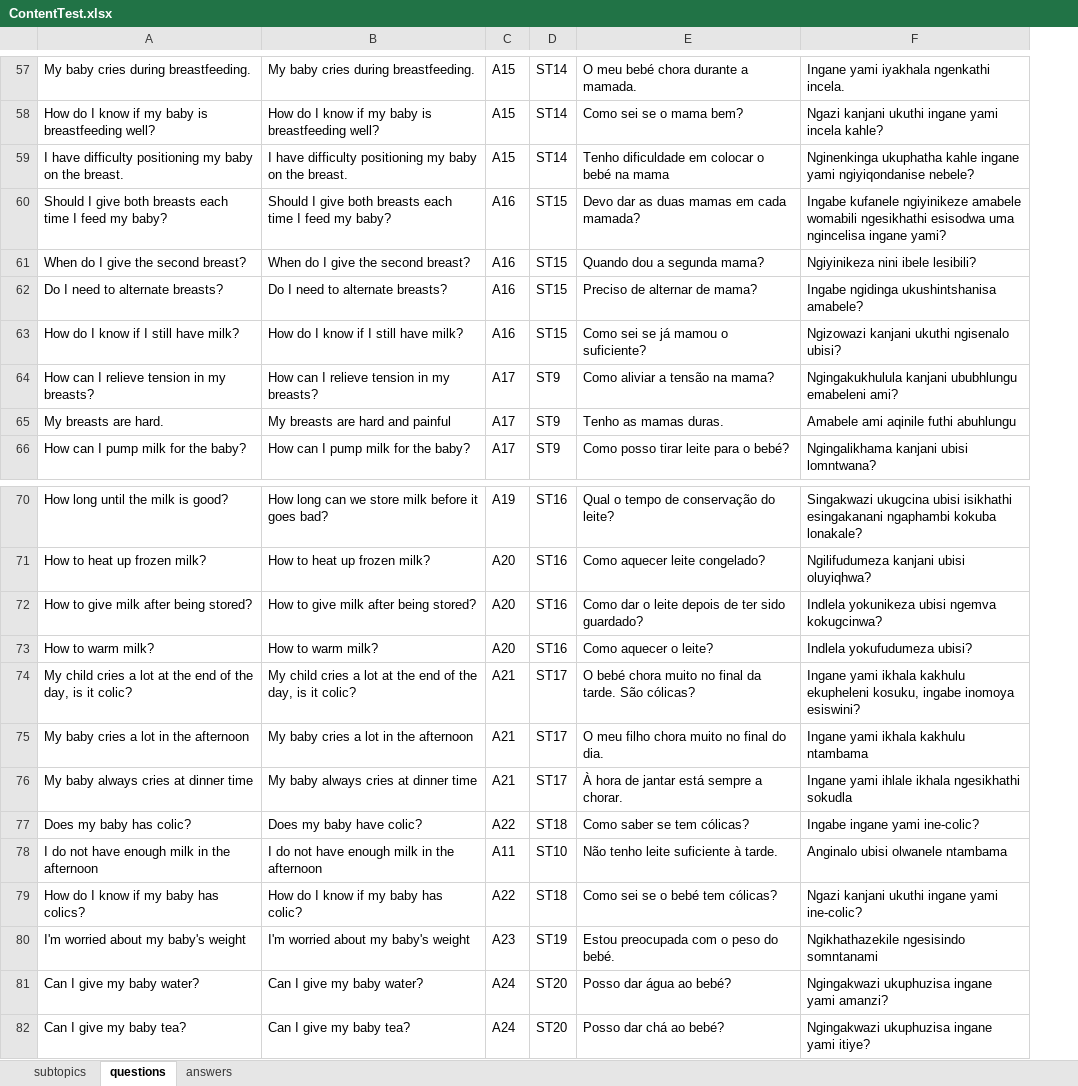
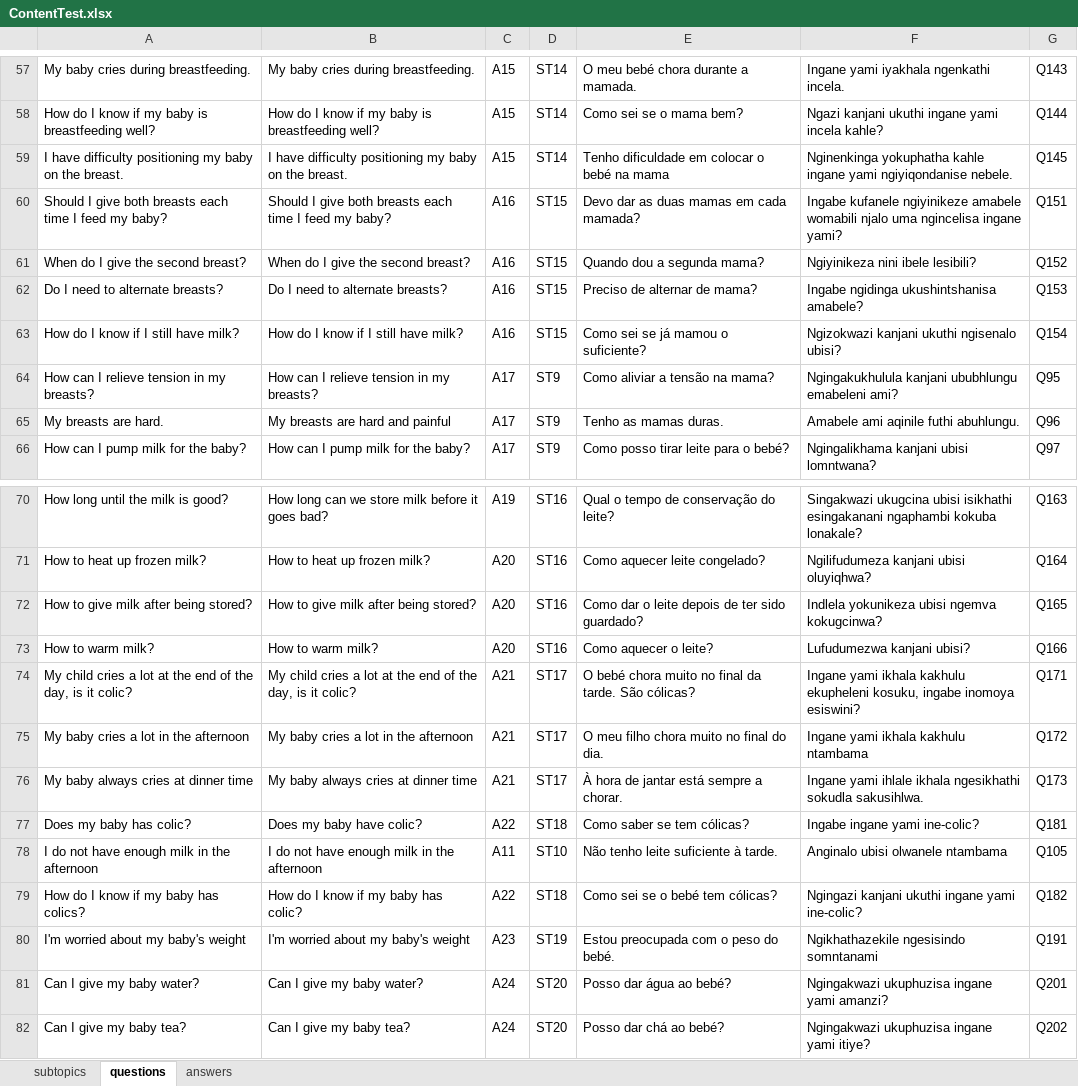
Before and after one commit to leinam/ParentCoachBot, an Excel workbook: app/src/main/assets/ContentTest.xlsx, sheet questions, drawn as a sheet; only a part is shown, gaps mark what is left out; values as stored, in another font and other column widths than the file's, no cell formats; the diff covers the shown part only; the diff names each change by its address in the sheet, - before the commit and + after, or states it on an @@ line.

```diff
--- a/app/src/main/assets/ContentTest.xlsx (sheet questions)
+++ b/app/src/main/assets/ContentTest.xlsx (sheet questions)
+column G, rows 57-66: Q143 | Q144 | Q145 | Q151 | Q152 | Q153 | Q154 | Q95 | Q96 | Q97; rows 70-82: Q163 | Q164 | Q165 | Q166 | Q171 | Q172 | Q173 | Q181 | Q105 | Q182 | Q191 | Q201 | Q202
-F59: Nginenkinga ukuphatha kahle ingane yami ngiyiqondanise nebele?
+F59: Nginenkinga yokuphatha kahle ingane yami ngiyiqondanise nebele.
-F60: …amabele womabili ngesikhathi esisodwa uma ngincelisa…
+F60: …amabele womabili njalo uma ngincelisa…
-F63: Ngizowazi kanjani ukuthi ngisenalo ubisi?
+F63: Ngizokwazi kanjani ukuthi ngisenalo ubisi?
-F65: Amabele ami aqinile futhi abuhlungu
+F65: Amabele ami aqinile futhi abuhlungu.
-F73: Indlela yokufudumeza ubisi?
+F73: Lufudumezwa kanjani ubisi?
-F76: …ngesikhathi sokudla
+F76: …ngesikhathi sokudla sakusihlwa.
-F79: Ngazi kanjani ukuthi ingane yami ine-colic?
+F79: Ngingazi kanjani ukuthi ingane yami ine-colic?
```
Also changed, not shown: 22 edited cells elsewhere in this sheet, sheet answers, cell formats, 21 other files.
